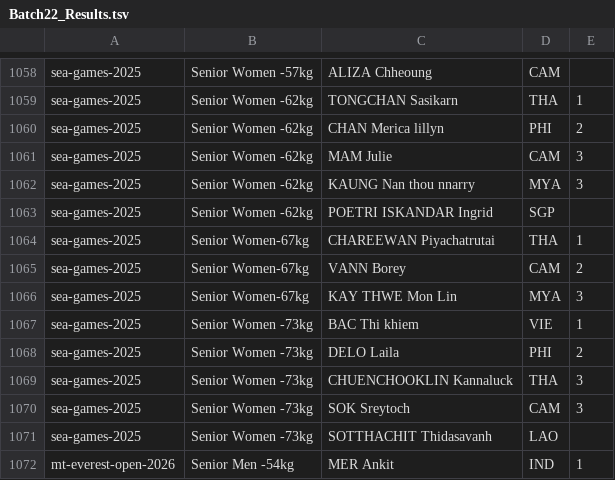
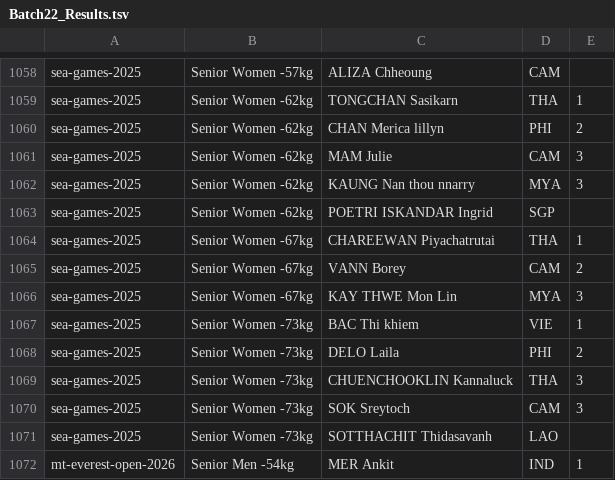
Before and after one commit to stephenlambdin/academy-results-archive, a TSV file: data/Batch22_Results.tsv, drawn as a sheet; only a part is shown, gaps mark what is left out.

Commit message:
Batch 22: fix SEA Games Women -67kg division label

```diff
--- a/data/Batch22_Results.tsv
+++ b/data/Batch22_Results.tsv
@@ -1063,5 +1063,5 @@ sea-games-2025	Senior Women -62kg	KAUNG Nan thou nnarry	MYA	3
 sea-games-2025	Senior Women -62kg	POETRI ISKANDAR Ingrid	SGP	
-sea-games-2025	Senior Women-67kg	CHAREEWAN Piyachatrutai	THA	1
-sea-games-2025	Senior Women-67kg	VANN Borey	CAM	2
-sea-games-2025	Senior Women-67kg	KAY THWE Mon Lin	MYA	3
+sea-games-2025	Senior Women -67kg	CHAREEWAN Piyachatrutai	THA	1
+sea-games-2025	Senior Women -67kg	VANN Borey	CAM	2
+sea-games-2025	Senior Women -67kg	KAY THWE Mon Lin	MYA	3
 sea-games-2025	Senior Women -73kg	BAC Thi khiem	VIE	1
```
Also changed, not shown: data/Batch22_Matches.tsv.
